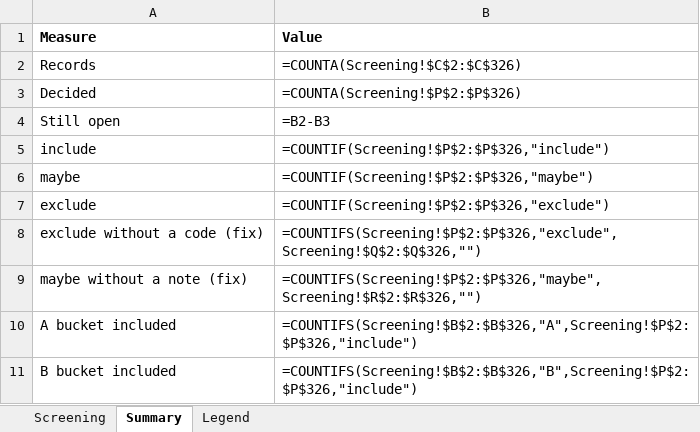
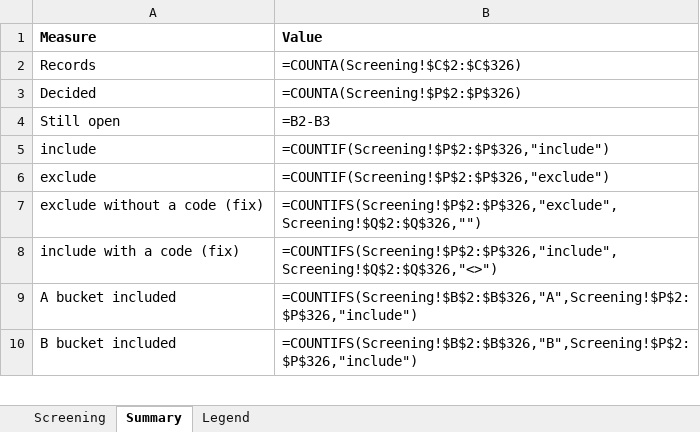
Before and after one commit to ece-bappy/slr_sok, an Excel workbook: review/final_screening/final_screening_325.xlsx, sheet Summary, drawn as a sheet; only a part is shown; values as stored, in another font and other column widths than the file's, no borders; formulas without a stored value are shown as written; removed rows and columns are numbered as before the commit, all else as after; the diff names each change by its address in the sheet, - before the commit and + after, or states it on an @@ line.

Commit message:
Final screening: include/exclude only, unresolved cases checked in the paper or excluded

```diff
--- a/review/final_screening/final_screening_325.xlsx (sheet Summary)
+++ b/review/final_screening/final_screening_325.xlsx (sheet Summary)
-row 6: maybe | =COUNTIF(Screening!$P$2:$P$326,"maybe")
-row 9: maybe without a note (fix) | =COUNTIFS(Screening!$P$2:$P$326,"maybe",Screening!$R$2:$R$326,"")
+row 8: include with a code (fix) | =COUNTIFS(Screening!$P$2:$P$326,"include",Screening!$Q$2:$Q$326,"<>")
```
Also changed, not shown: sheet Legend, 2 other files.
